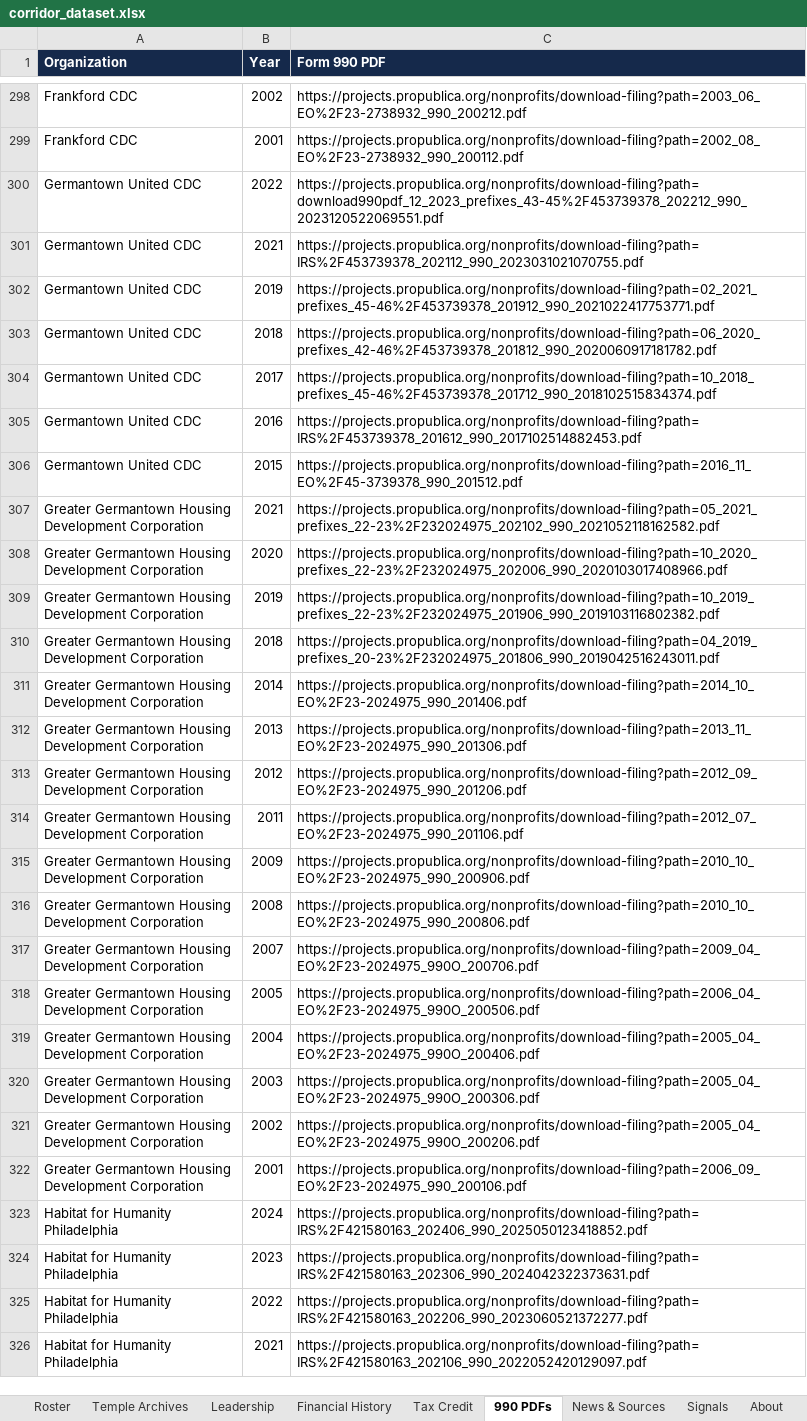
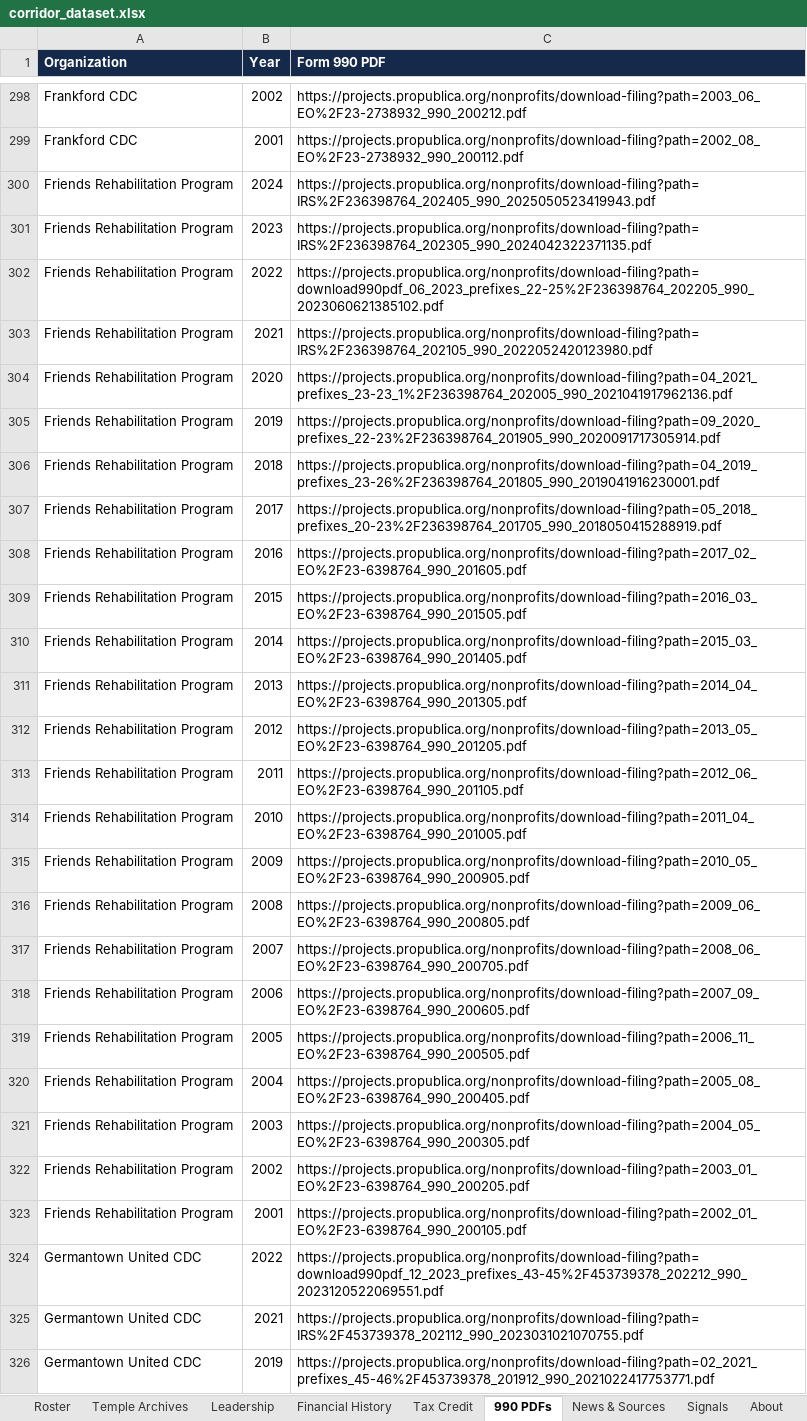
Before and after one commit to AdamMirmina/corridor, an Excel workbook: output/corridor_dataset.xlsx, sheet 990 PDFs, drawn as a sheet; only a part is shown, gaps mark what is left out; the shorter side is filled out with more unchanged rows; values as stored, in another font and other column widths than the file's, no borders; the diff covers the shown part only; the diff names each change by its address in the sheet, - before the commit and + after, or states it on an @@ line.

```diff
--- a/output/corridor_dataset.xlsx (sheet 990 PDFs)
+++ b/output/corridor_dataset.xlsx (sheet 990 PDFs)
+row 300: Friends Rehabilitation Program | 2024 | https://projects.propublica.org/nonprofits/download-filing?path=IRS%2F236398764_202405_990_2025050523419943.pdf
+row 301: Friends Rehabilitation Program | 2023 | https://projects.propublica.org/nonprofits/download-filing?path=IRS%2F236398764_202305_990_2024042322371135.pdf
+row 302: Friends Rehabilitation Program | 2022 | https://projects.propublica.org/nonprofits/download-filing?path=download990pdf_06_2023_prefixes_22-25%2F236398764_202205_990_2023060621385102.pdf
+row 303: Friends Rehabilitation Program | 2021 | https://projects.propublica.org/nonprofits/download-filing?path=IRS%2F236398764_202105_990_2022052420123980.pdf
+row 304: Friends Rehabilitation Program | 2020 | https://projects.propublica.org/nonprofits/download-filing?path=04_2021_prefixes_23-23_1%2F236398764_202005_990_2021041917962136.pdf
+row 305: Friends Rehabilitation Program | 2019 | https://projects.propublica.org/nonprofits/download-filing?path=09_2020_prefixes_22-23%2F236398764_201905_990_2020091717305914.pdf
+row 306: Friends Rehabilitation Program | 2018 | https://projects.propublica.org/nonprofits/download-filing?path=04_2019_prefixes_23-26%2F236398764_201805_990_2019041916230001.pdf
+row 307: Friends Rehabilitation Program | 2017 | https://projects.propublica.org/nonprofits/download-filing?path=05_2018_prefixes_20-23%2F236398764_201705_990_2018050415288919.pdf
+row 308: Friends Rehabilitation Program | 2016 | https://projects.propublica.org/nonprofits/download-filing?path=2017_02_EO%2F23-6398764_990_201605.pdf
+row 309: Friends Rehabilitation Program | 2015 | https://projects.propublica.org/nonprofits/download-filing?path=2016_03_EO%2F23-6398764_990_201505.pdf
+row 310: Friends Rehabilitation Program | 2014 | https://projects.propublica.org/nonprofits/download-filing?path=2015_03_EO%2F23-6398764_990_201405.pdf
+row 311: Friends Rehabilitation Program | 2013 | https://projects.propublica.org/nonprofits/download-filing?path=2014_04_EO%2F23-6398764_990_201305.pdf
+row 312: Friends Rehabilitation Program | 2012 | https://projects.propublica.org/nonprofits/download-filing?path=2013_05_EO%2F23-6398764_990_201205.pdf
+row 313: Friends Rehabilitation Program | 2011 | https://projects.propublica.org/nonprofits/download-filing?path=2012_06_EO%2F23-6398764_990_201105.pdf
+row 314: Friends Rehabilitation Program | 2010 | https://projects.propublica.org/nonprofits/download-filing?path=2011_04_EO%2F23-6398764_990_201005.pdf
+row 315: Friends Rehabilitation Program | 2009 | https://projects.propublica.org/nonprofits/download-filing?path=2010_05_EO%2F23-6398764_990_200905.pdf
+row 316: Friends Rehabilitation Program | 2008 | https://projects.propublica.org/nonprofits/download-filing?path=2009_06_EO%2F23-6398764_990_200805.pdf
+row 317: Friends Rehabilitation Program | 2007 | https://projects.propublica.org/nonprofits/download-filing?path=2008_06_EO%2F23-6398764_990_200705.pdf
+row 318: Friends Rehabilitation Program | 2006 | https://projects.propublica.org/nonprofits/download-filing?path=2007_09_EO%2F23-6398764_990_200605.pdf
+row 319: Friends Rehabilitation Program | 2005 | https://projects.propublica.org/nonprofits/download-filing?path=2006_11_EO%2F23-6398764_990_200505.pdf
+row 320: Friends Rehabilitation Program | 2004 | https://projects.propublica.org/nonprofits/download-filing?path=2005_08_EO%2F23-6398764_990_200405.pdf
+row 321: Friends Rehabilitation Program | 2003 | https://projects.propublica.org/nonprofits/download-filing?path=2004_05_EO%2F23-6398764_990_200305.pdf
+row 322: Friends Rehabilitation Program | 2002 | https://projects.propublica.org/nonprofits/download-filing?path=2003_01_EO%2F23-6398764_990_200205.pdf
+row 323: Friends Rehabilitation Program | 2001 | https://projects.propublica.org/nonprofits/download-filing?path=2002_01_EO%2F23-6398764_990_200105.pdf
```
Also changed, not shown: 9 added rows elsewhere in this sheet, sheet Financial History, sheet News & Sources, sheet Leadership, sheet Roster, sheet Signals, sheet Temple Archives, web/public/corridor_dataset.xlsx, 15 other files.
